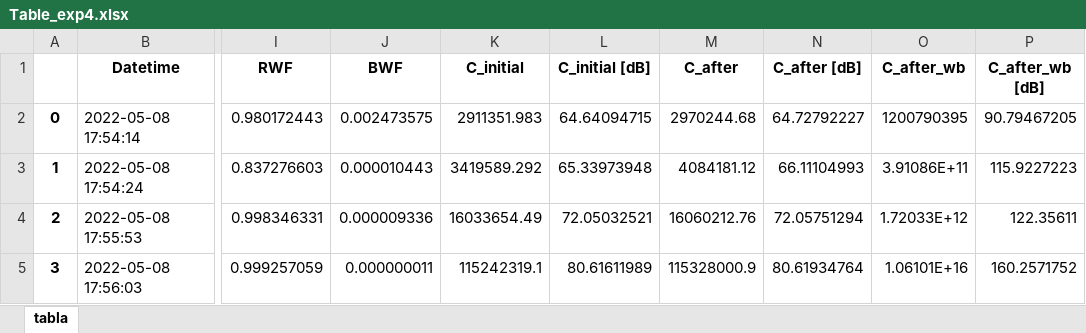
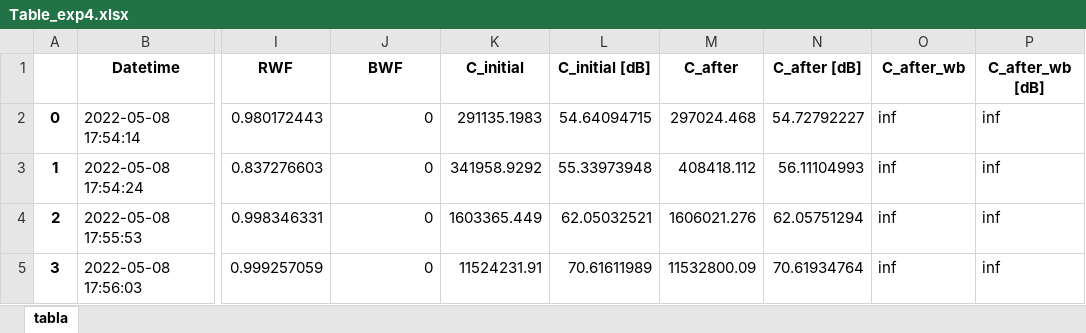
Before and after one commit to Gigiorg/SOPHy_Calibration, an Excel workbook: Post_processing/Tables_after_wr_wb/Table_exp4.xlsx, sheet tabla, drawn as a sheet; only a part is shown, gaps mark what is left out; values as stored, in another font and other column widths than the file's, no borders; the diff covers the shown part only; the diff names each change by its address in the sheet, - before the commit and + after, or states it on an @@ line.

Commit message:
Processing script updated

```diff
--- a/Post_processing/Tables_after_wr_wb/Table_exp4.xlsx (sheet tabla)
+++ b/Post_processing/Tables_after_wr_wb/Table_exp4.xlsx (sheet tabla)
-J2 (BWF): 0.002473575
+J2 (BWF): 0
-K2 (C_initial): 2911351.983
+K2 (C_initial): 291135.1983
-L2 (C_initial [dB]): 64.64094715
+L2 (C_initial [dB]): 54.64094715
-M2 (C_after): 2970244.68
+M2 (C_after): 297024.468
-N2 (C_after [dB]): 64.72792227
+N2 (C_after [dB]): 54.72792227
-O2 (C_after_wb): 1200790395
+O2 (C_after_wb): inf
-P2 (C_after_wb [dB]): 90.79467205
+P2 (C_after_wb [dB]): inf
-J3 (BWF): 0.000010443
+J3 (BWF): 0
-K3 (C_initial): 3419589.292
+K3 (C_initial): 341958.9292
-L3 (C_initial [dB]): 65.33973948
+L3 (C_initial [dB]): 55.33973948
-M3 (C_after): 4084181.12
+M3 (C_after): 408418.112
-N3 (C_after [dB]): 66.11104993
+N3 (C_after [dB]): 56.11104993
-O3 (C_after_wb): 3.91086E+11
+O3 (C_after_wb): inf
-P3 (C_after_wb [dB]): 115.9227223
+P3 (C_after_wb [dB]): inf
-J4 (BWF): 0.000009336
+J4 (BWF): 0
-K4 (C_initial): 16033654.49
+K4 (C_initial): 1603365.449
-L4 (C_initial [dB]): 72.05032521
+L4 (C_initial [dB]): 62.05032521
-M4 (C_after): 16060212.76
+M4 (C_after): 1606021.276
-N4 (C_after [dB]): 72.05751294
+N4 (C_after [dB]): 62.05751294
-O4 (C_after_wb): 1.72033E+12
+O4 (C_after_wb): inf
-P4 (C_after_wb [dB]): 122.35611
+P4 (C_after_wb [dB]): inf
-J5 (BWF): 0.000000011
+J5 (BWF): 0
-K5 (C_initial): 115242319.1
+K5 (C_initial): 11524231.91
-L5 (C_initial [dB]): 80.61611989
+L5 (C_initial [dB]): 70.61611989
-M5 (C_after): 115328000.9
+M5 (C_after): 11532800.09
-N5 (C_after [dB]): 80.61934764
+N5 (C_after [dB]): 70.61934764
-O5 (C_after_wb): 1.06101E+16
+O5 (C_after_wb): inf
-P5 (C_after_wb [dB]): 160.2571752
+P5 (C_after_wb [dB]): inf
```
Also changed, not shown: 245 edited cells elsewhere in this sheet, Post_processing/Tables_after_wr_wb/Table_exp1.xlsx, Post_processing/Tables_after_wr_wb/Table_exp2.xlsx, 4 other files.
